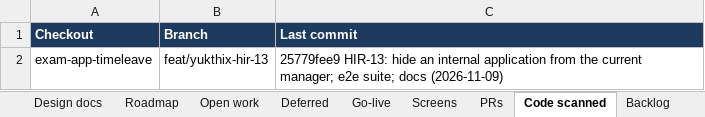
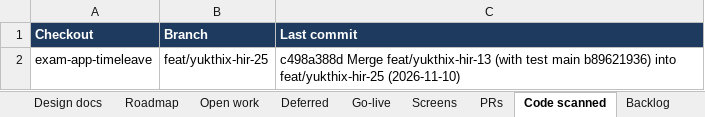
Before and after one commit to hari9495/exam-app, an Excel workbook: docs/yukthix/tracker/YukthiX-Tracker.xlsx, sheet Code scanned, drawn as a sheet; values as stored, in another font and other column widths than the file's, no borders; the diff names each change by its address in the sheet, - before the commit and + after, or states it on an @@ line.

```diff
--- a/docs/yukthix/tracker/YukthiX-Tracker.xlsx (sheet Code scanned)
+++ b/docs/yukthix/tracker/YukthiX-Tracker.xlsx (sheet Code scanned)
-B2 (Branch): feat/yukthix-hir-13
+B2 (Branch): feat/yukthix-hir-25
-C2 (Last commit): 25779fee9 HIR-13: hide an internal application from the current manager; e2e suite; docs (2026-11-09)
+C2 (Last commit): c498a388d Merge feat/yukthix-hir-13 (with test main b89621936) into feat/yukthix-hir-25 (2026-11-10)
```
Also changed, not shown: sheet Manual tests, sheet Summary, sheet Screens, 4 other files.
